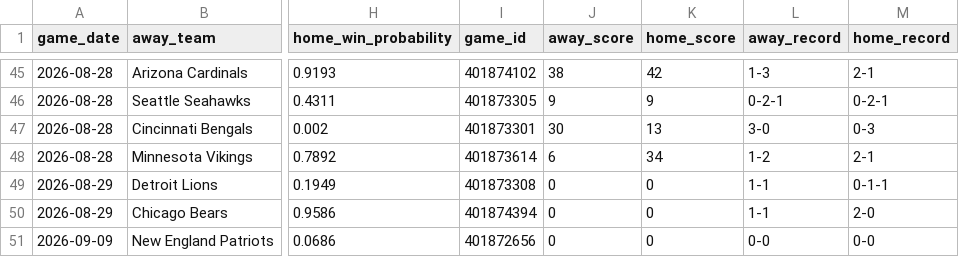
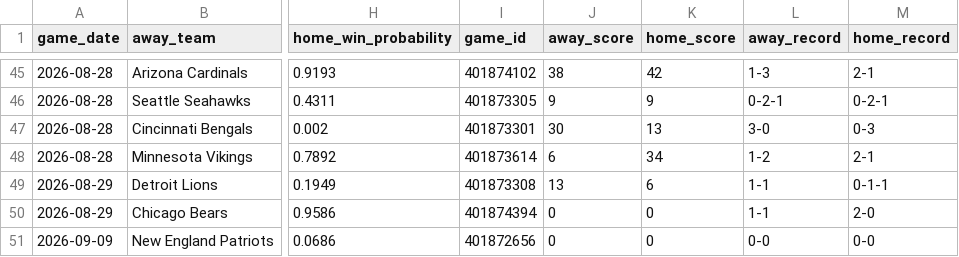
Before and after one commit to mfradkin2/mlb-predictions, a CSV file: nfl_2026_schedule_enriched.csv, drawn as a sheet; only a part is shown, gaps mark what is left out; the diff names each change by its address in the sheet, - before the commit and + after, or states it on an @@ line.

```diff
--- a/nfl_2026_schedule_enriched.csv
+++ b/nfl_2026_schedule_enriched.csv
-J49 (away_score): 0
+J49 (away_score): 13
-K49 (home_score): 0
+K49 (home_score): 6
```
Also changed, not shown: mlb_predictions.csv.
